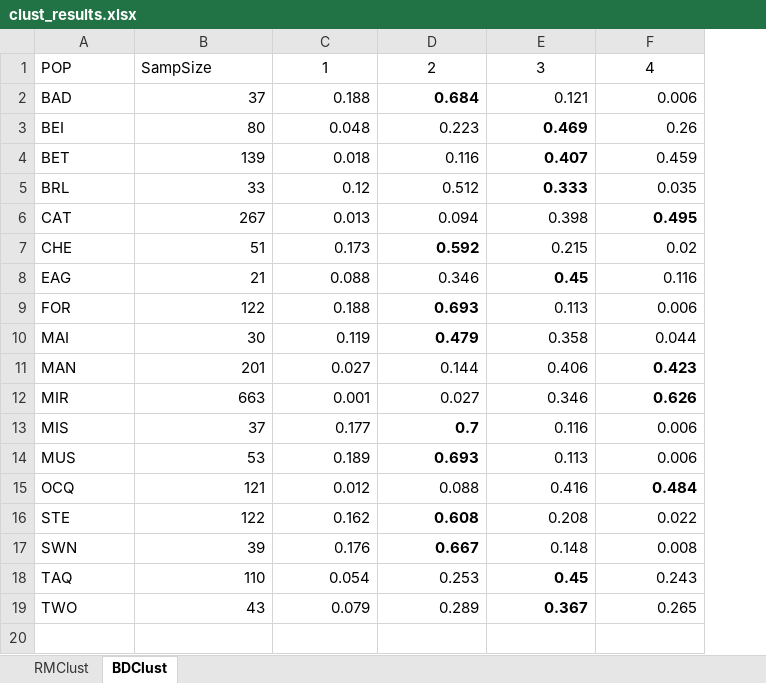
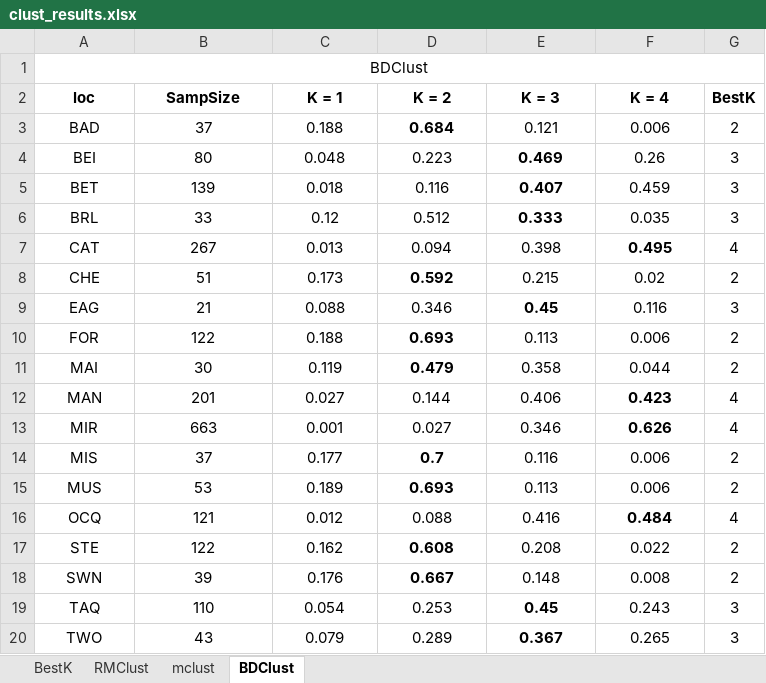
Before and after one commit to weiseell/NbdLamprey2, an Excel workbook: AgingModels/clust_results.xlsx, sheet BDClust, drawn as a sheet; values as stored, in another font and other column widths than the file's, no borders; removed rows and columns are numbered as before the commit, all else as after; the diff names each change by its address in the sheet, - before the commit and + after, or states it on an @@ line.

Commit message:
Adding mclust mixture models and updating SNP set scripts

```diff
--- a/AgingModels/clust_results.xlsx (sheet BDClust)
+++ b/AgingModels/clust_results.xlsx (sheet BDClust)
+sheet tab: BestK
+sheet tab: mclust
+column G, rows 3-20: 2 | 3 | 3 | 3 | 4 | 2 | 3 | 2 | 2 | 4 | 4 | 2 | 2 | 4 | 2 | 2 | 3 | 3
-row 1: POP | SampSize | 1 | 2 | 3 | 4
+row 1: BDClust
+row 2: loc | SampSize | K = 1 | K = 2 | K = 3 | K = 4 | BestK
-A3:A20 alignment: left
+A3:A20 alignment: center
-B3:F20 alignment: right
+B3:F20 alignment: center
```
Also changed, not shown: sheet RMClust, 14 other files.
